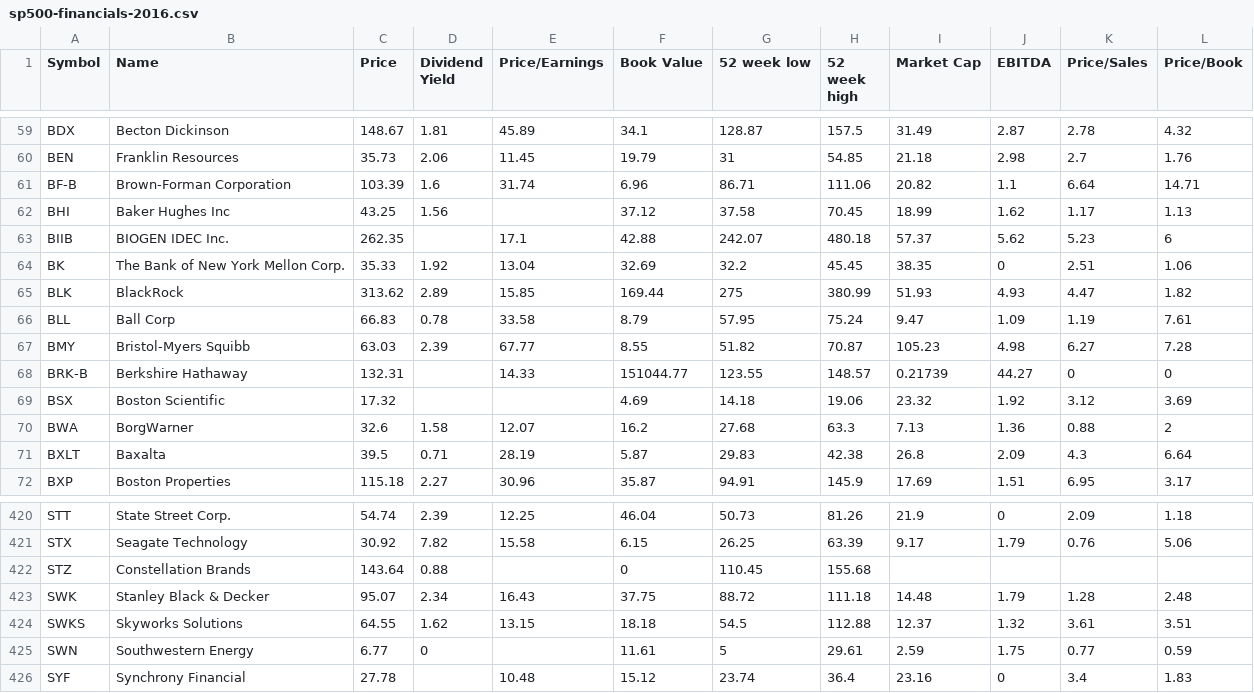
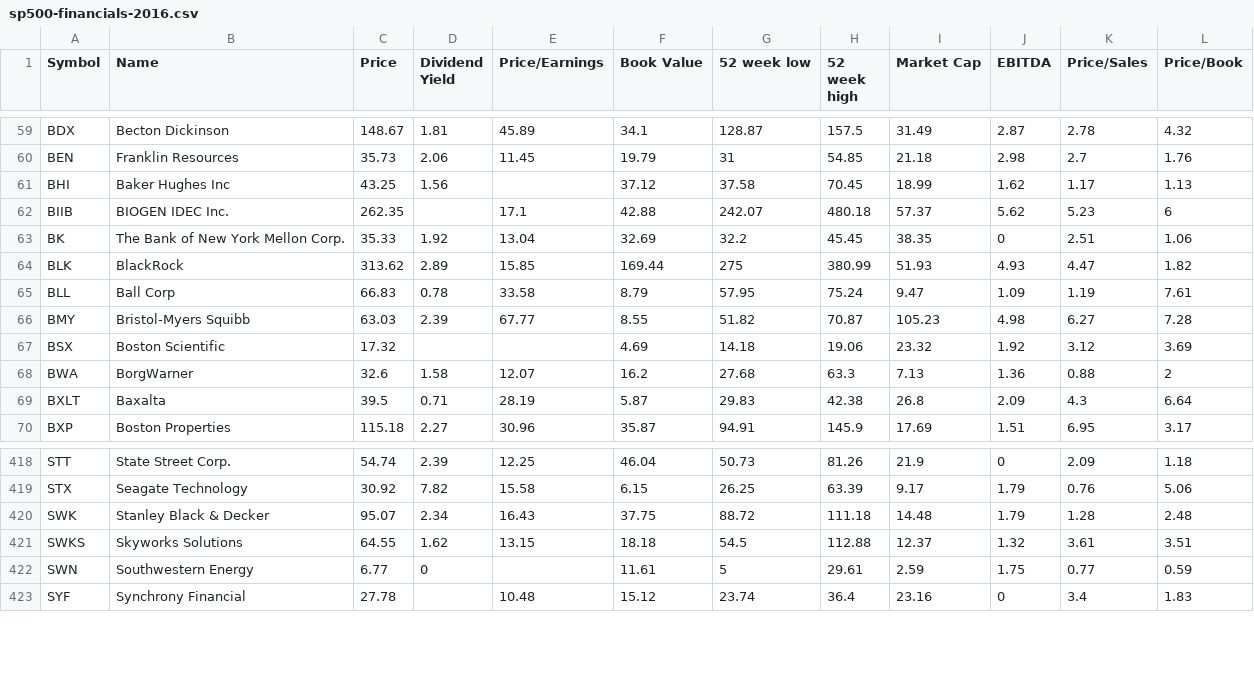
Before and after one commit to DannyDeutsch/neural-net, a CSV file: data/sp500-financials-2016.csv, drawn as a sheet; only a part is shown, gaps mark what is left out; the diff names each change by its address in the sheet, - before the commit and + after, or states it on an @@ line.

```diff
--- a/data/sp500-financials-2016.csv
+++ b/data/sp500-financials-2016.csv
-row 61: BF-B | Brown-Forman Corporation | 103.39 | 1.6 | 31.74 | 6.96 | 86.71 | 111.06 | 20.82 | 1.1 | 6.64 | 14.71
-row 68: BRK-B | Berkshire Hathaway | 132.31 |  | 14.33 | 151044.77 | 123.55 | 148.57 | 0.21739 | 44.27 | 0 | 0
-row 422: STZ | Constellation Brands | 143.64 | 0.88 |  | 0 | 110.45 | 155.68
```
Also changed, not shown: data/sp500-financials-2012.csv, 6 other files.
